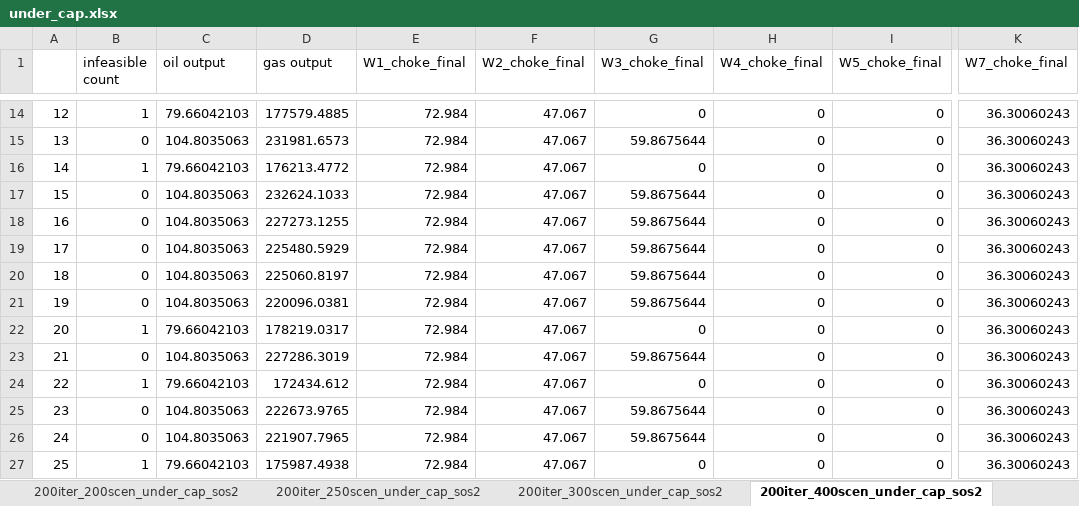
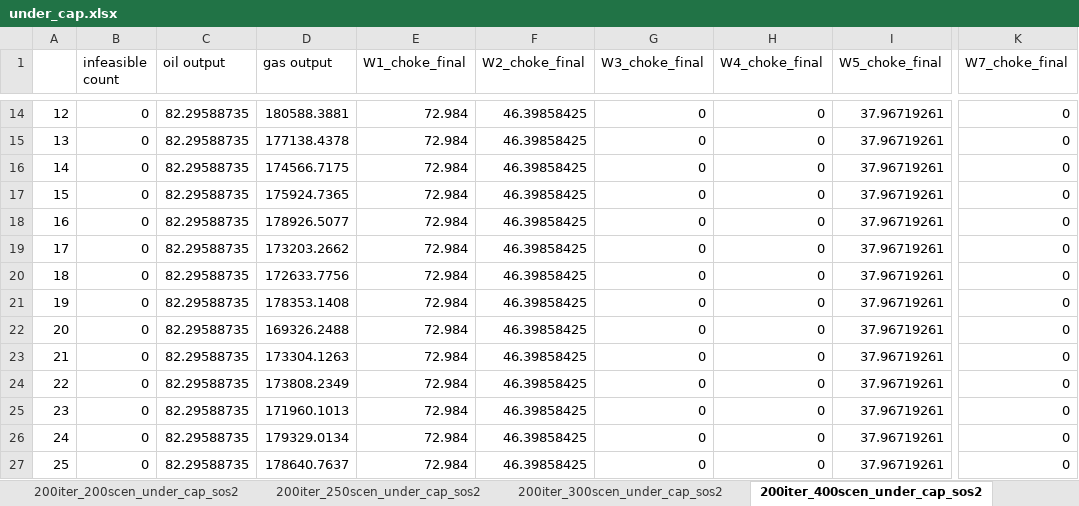
Before and after one commit to bendiw/OilOpt, an Excel workbook: results/robust_recourse_iterative/under_cap.xlsx, sheet 200iter_400scen_under_cap_sos2, drawn as a sheet; only a part is shown, gaps mark what is left out; values as stored, in another font and other column widths than the file's, no borders; the diff covers the shown part only; the diff names each change by its address in the sheet, - before the commit and + after, or states it on an @@ line.

```diff
--- a/results/robust_recourse_iterative/under_cap.xlsx (sheet 200iter_400scen_under_cap_sos2)
+++ b/results/robust_recourse_iterative/under_cap.xlsx (sheet 200iter_400scen_under_cap_sos2)
-B14 (infeasible count): 1
+B14 (infeasible count): 0
-C14 (oil output): 79.66042103
+C14 (oil output): 82.29588735
-D14 (gas output): 177579.4885
+D14 (gas output): 180588.3881
-F14:F27 (W2_choke_final): 47.067
+F14:F27 (W2_choke_final): 46.39858425
-I14:I27 (W5_choke_final): 0
+I14:I27 (W5_choke_final): 37.96719261
-K14:K27 (W7_choke_final): 36.30060243
+K14:K27 (W7_choke_final): 0
-C15 (oil output): 104.8035063
+C15 (oil output): 82.29588735
-D15 (gas output): 231981.6573
+D15 (gas output): 177138.4378
-G15 (W3_choke_final): 59.8675644
+G15 (W3_choke_final): 0
-B16 (infeasible count): 1
+B16 (infeasible count): 0
-C16 (oil output): 79.66042103
+C16 (oil output): 82.29588735
-D16 (gas output): 176213.4772
+D16 (gas output): 174566.7175
-C17:C21 (oil output): 104.8035063
+C17:C21 (oil output): 82.29588735
-D17 (gas output): 232624.1033
+D17 (gas output): 175924.7365
-G17:G21 (W3_choke_final): 59.8675644
+G17:G21 (W3_choke_final): 0
-D18 (gas output): 227273.1255
+D18 (gas output): 178926.5077
-D19 (gas output): 225480.5929
+D19 (gas output): 173203.2662
-D20 (gas output): 225060.8197
+D20 (gas output): 172633.7756
-D21 (gas output): 220096.0381
+D21 (gas output): 178353.1408
-B22 (infeasible count): 1
+B22 (infeasible count): 0
-C22 (oil output): 79.66042103
+C22 (oil output): 82.29588735
-D22 (gas output): 178219.0317
+D22 (gas output): 169326.2488
-C23 (oil output): 104.8035063
+C23 (oil output): 82.29588735
-D23 (gas output): 227286.3019
+D23 (gas output): 173304.1263
-G23 (W3_choke_final): 59.8675644
+G23 (W3_choke_final): 0
-B24 (infeasible count): 1
+B24 (infeasible count): 0
-C24 (oil output): 79.66042103
+C24 (oil output): 82.29588735
-D24 (gas output): 172434.612
+D24 (gas output): 173808.2349
-C25:C26 (oil output): 104.8035063
+C25:C26 (oil output): 82.29588735
-D25 (gas output): 222673.9765
+D25 (gas output): 171960.1013
-G25:G26 (W3_choke_final): 59.8675644
+G25:G26 (W3_choke_final): 0
-D26 (gas output): 221907.7965
+D26 (gas output): 179329.0134
-B27 (infeasible count): 1
+B27 (infeasible count): 0
-C27 (oil output): 79.66042103
+C27 (oil output): 82.29588735
-D27 (gas output): 175987.4938
+D27 (gas output): 178640.7637
```
Also changed, not shown: 1124 edited cells elsewhere in this sheet, sheet 200iter_500scen_under_cap_sos2, sheet Sheet1, charts or pictures, 9 other files.
